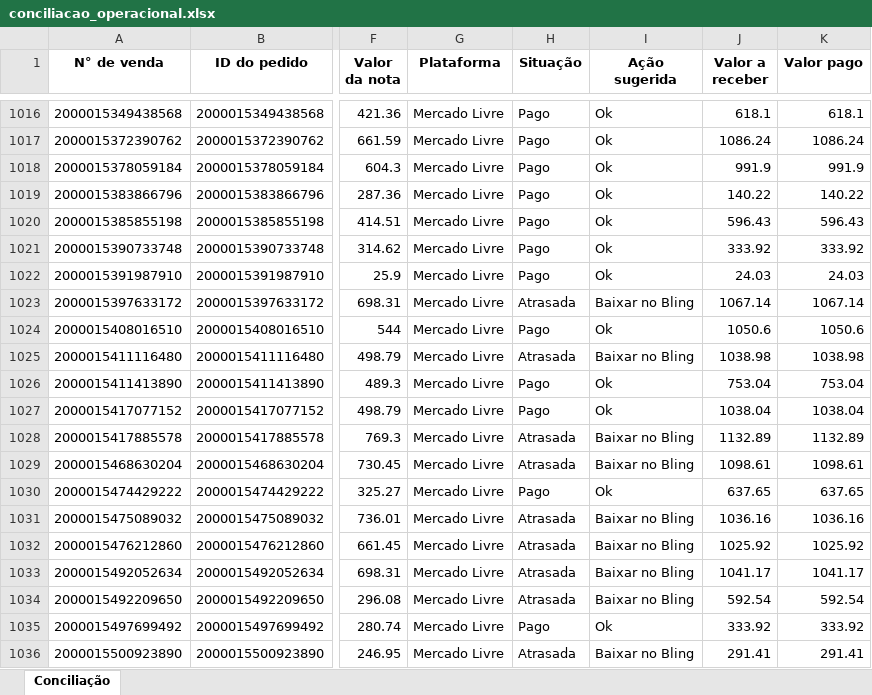
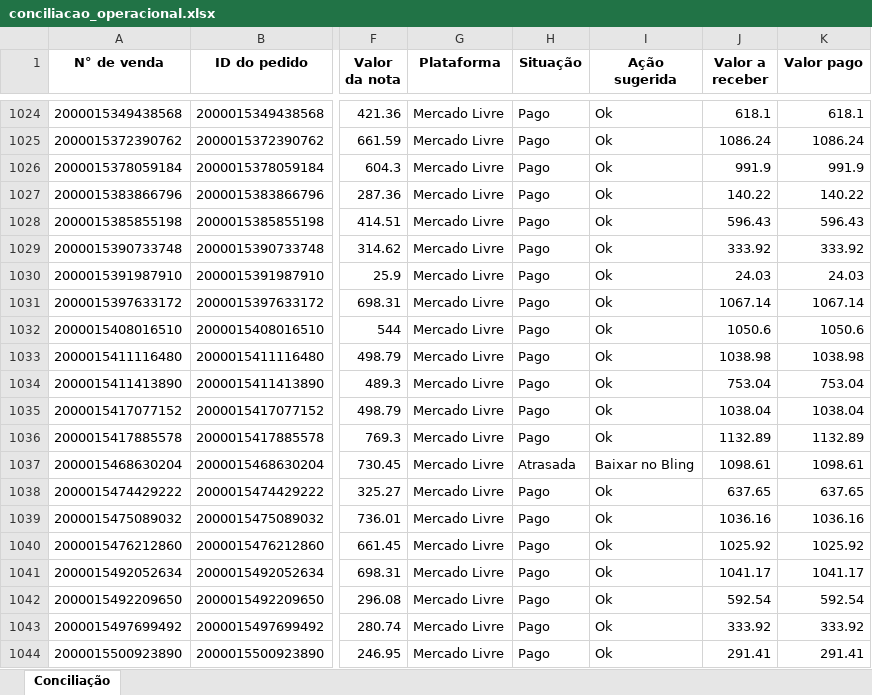
Before and after one commit to flaviacaetanoliveira-ui/FDL_Consultoria, an Excel workbook: powerbi_mirror/output/conciliacao_operacional.xlsx, sheet Conciliação, drawn as a sheet; only a part is shown, gaps mark what is left out; values as stored, in another font and other column widths than the file's, no borders; addresses are those after the commit; the diff covers the shown part only; the diff names each change by its address in the sheet, - before the commit and + after, or states it on an @@ line.

```diff
--- a/powerbi_mirror/output/conciliacao_operacional.xlsx (sheet Conciliação)
+++ b/powerbi_mirror/output/conciliacao_operacional.xlsx (sheet Conciliação)
-H1031 (Situação): Atrasada
+H1031 (Situação): Pago
-I1031 (Ação sugerida): Baixar no Bling
+I1031 (Ação sugerida): Ok
-H1033 (Situação): Atrasada
+H1033 (Situação): Pago
-I1033 (Ação sugerida): Baixar no Bling
+I1033 (Ação sugerida): Ok
-H1036 (Situação): Atrasada
+H1036 (Situação): Pago
-I1036 (Ação sugerida): Baixar no Bling
+I1036 (Ação sugerida): Ok
-H1039:H1042 (Situação): Atrasada
+H1039:H1042 (Situação): Pago
-I1039:I1042 (Ação sugerida): Baixar no Bling
+I1039:I1042 (Ação sugerida): Ok
-H1044 (Situação): Atrasada
+H1044 (Situação): Pago
-I1044 (Ação sugerida): Baixar no Bling
+I1044 (Ação sugerida): Ok
```
Also changed, not shown: 24 added rows and 87 edited cells elsewhere in this sheet, 4 other files.
